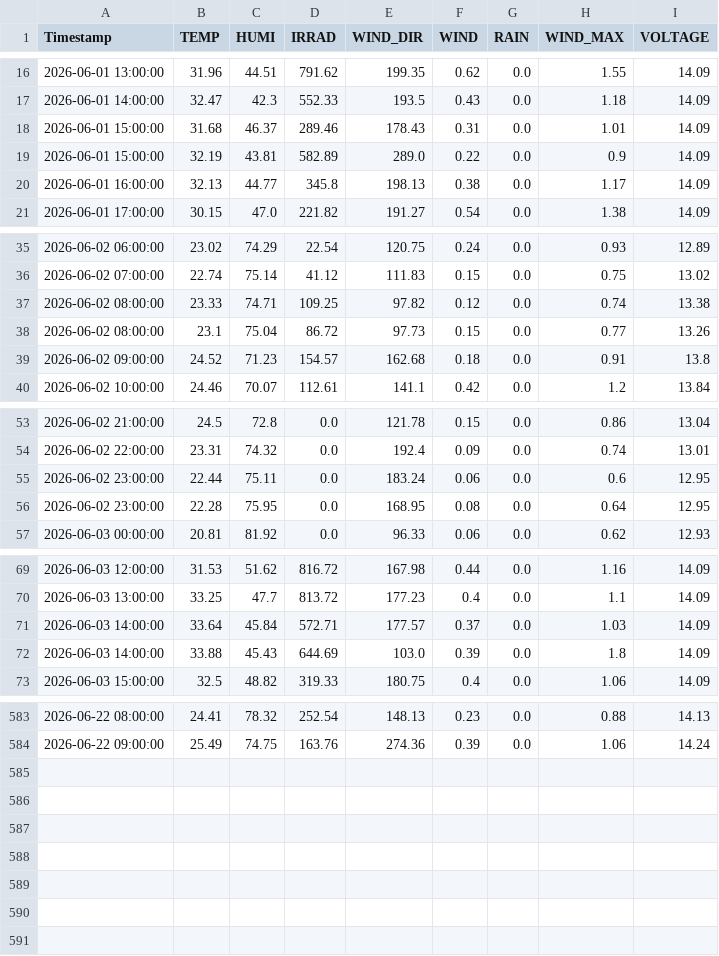
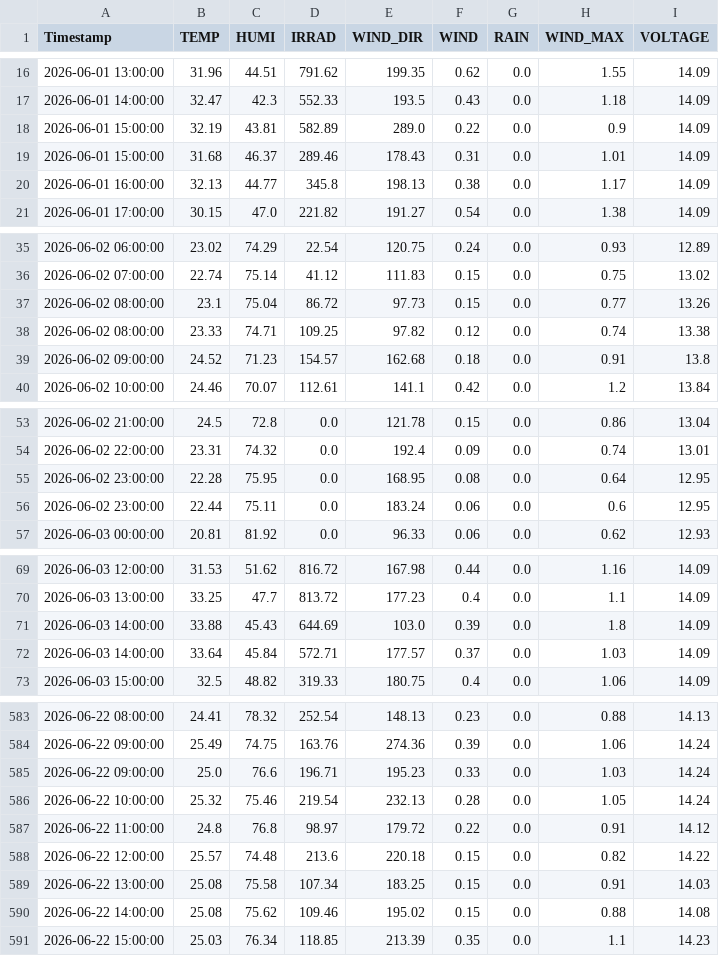
Before and after one commit to sungjoon23/sap2024, a CSV file: hw8/2026-06/2026.06.Jeonju.csv, drawn as a sheet; only a part is shown, gaps mark what is left out; the diff covers the shown part only.

Commit message:
Add hourly AWS weather data

```diff
--- a/hw8/2026-06/2026.06.Jeonju.csv
+++ b/hw8/2026-06/2026.06.Jeonju.csv
@@ -17,4 +17,4 @@ Timestamp,TEMP,HUMI,IRRAD,WIND_DIR,WIND,RAIN,WIND_MAX,VOLTAGE
 2026-06-01 14:00:00,32.47,42.3,552.33,193.5,0.43,0.0,1.18,14.09
+2026-06-01 15:00:00,32.19,43.81,582.89,289.0,0.22,0.0,0.9,14.09
 2026-06-01 15:00:00,31.68,46.37,289.46,178.43,0.31,0.0,1.01,14.09
-2026-06-01 15:00:00,32.19,43.81,582.89,289.0,0.22,0.0,0.9,14.09
 2026-06-01 16:00:00,32.13,44.77,345.8,198.13,0.38,0.0,1.17,14.09
@@ -36,4 +36,4 @@ Timestamp,TEMP,HUMI,IRRAD,WIND_DIR,WIND,RAIN,WIND_MAX,VOLTAGE
 2026-06-02 07:00:00,22.74,75.14,41.12,111.83,0.15,0.0,0.75,13.02
+2026-06-02 08:00:00,23.1,75.04,86.72,97.73,0.15,0.0,0.77,13.26
 2026-06-02 08:00:00,23.33,74.71,109.25,97.82,0.12,0.0,0.74,13.38
-2026-06-02 08:00:00,23.1,75.04,86.72,97.73,0.15,0.0,0.77,13.26
 2026-06-02 09:00:00,24.52,71.23,154.57,162.68,0.18,0.0,0.91,13.8
@@ -54,4 +54,4 @@ Timestamp,TEMP,HUMI,IRRAD,WIND_DIR,WIND,RAIN,WIND_MAX,VOLTAGE
 2026-06-02 22:00:00,23.31,74.32,0.0,192.4,0.09,0.0,0.74,13.01
+2026-06-02 23:00:00,22.28,75.95,0.0,168.95,0.08,0.0,0.64,12.95
 2026-06-02 23:00:00,22.44,75.11,0.0,183.24,0.06,0.0,0.6,12.95
-2026-06-02 23:00:00,22.28,75.95,0.0,168.95,0.08,0.0,0.64,12.95
 2026-06-03 00:00:00,20.81,81.92,0.0,96.33,0.06,0.0,0.62,12.93
@@ -70,4 +70,4 @@ Timestamp,TEMP,HUMI,IRRAD,WIND_DIR,WIND,RAIN,WIND_MAX,VOLTAGE
 2026-06-03 13:00:00,33.25,47.7,813.72,177.23,0.4,0.0,1.1,14.09
+2026-06-03 14:00:00,33.88,45.43,644.69,103.0,0.39,0.0,1.8,14.09
 2026-06-03 14:00:00,33.64,45.84,572.71,177.57,0.37,0.0,1.03,14.09
-2026-06-03 14:00:00,33.88,45.43,644.69,103.0,0.39,0.0,1.8,14.09
 2026-06-03 15:00:00,32.5,48.82,319.33,180.75,0.4,0.0,1.06,14.09
@@ -584 +584,8 @@ Timestamp,TEMP,HUMI,IRRAD,WIND_DIR,WIND,RAIN,WIND_MAX,VOLTAGE
 2026-06-22 09:00:00,25.49,74.75,163.76,274.36,0.39,0.0,1.06,14.24
+2026-06-22 09:00:00,25.0,76.6,196.71,195.23,0.33,0.0,1.03,14.24
+2026-06-22 10:00:00,25.32,75.46,219.54,232.13,0.28,0.0,1.05,14.24
+2026-06-22 11:00:00,24.8,76.8,98.97,179.72,0.22,0.0,0.91,14.12
+2026-06-22 12:00:00,25.57,74.48,213.6,220.18,0.15,0.0,0.82,14.22
+2026-06-22 13:00:00,25.08,75.58,107.34,183.25,0.15,0.0,0.91,14.03
+2026-06-22 14:00:00,25.08,75.62,109.46,195.02,0.15,0.0,0.88,14.08
+2026-06-22 15:00:00,25.03,76.34,118.85,213.39,0.35,0.0,1.1,14.23
```
Also changed, not shown: 14 moved rows elsewhere in this file.
